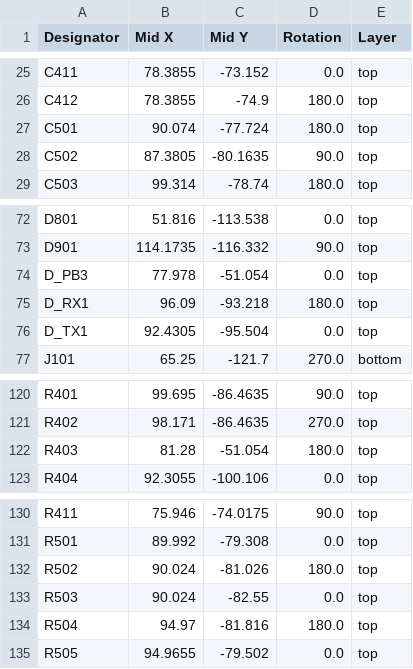
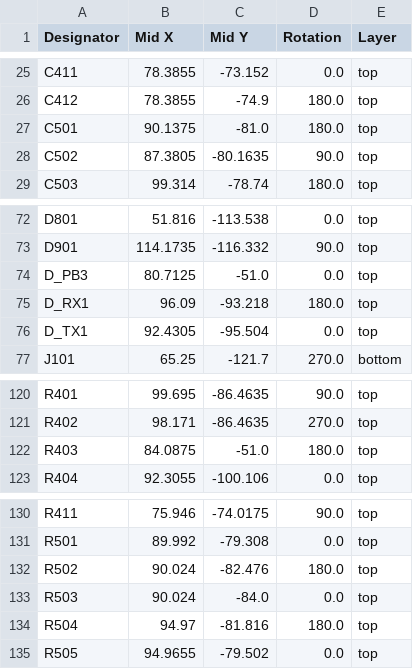
Before and after one commit to AlbertaSat/BIRDS-X_PCB, a CSV file: BIRDS-X-PCB/production_rev5/positions.csv (was BIRDS-X-PCB/production_rev4/positions.csv), drawn as a sheet; only a part is shown, gaps mark what is left out.

```diff
--- a/BIRDS-X-PCB/production_rev4/positions.csv
+++ b/BIRDS-X-PCB/production_rev5/positions.csv
@@ -26,3 +26,3 @@ C411,78.3855,-73.152,0.0,top
 C412,78.3855,-74.9,180.0,top
-C501,90.074,-77.724,180.0,top
+C501,90.1375,-81.0,180.0,top
 C502,87.3805,-80.1635,90.0,top
@@ -73,3 +73,3 @@ D801,51.816,-113.538,0.0,top
 D901,114.1735,-116.332,90.0,top
-D_PB3,77.978,-51.054,0.0,top
+D_PB3,80.7125,-51.0,0.0,top
 D_RX1,96.09,-93.218,180.0,top
@@ -121,3 +121,3 @@ R401,99.695,-86.4635,90.0,top
 R402,98.171,-86.4635,270.0,top
-R403,81.28,-51.054,180.0,top
+R403,84.0875,-51.0,180.0,top
 R404,92.3055,-100.106,0.0,top
@@ -131,4 +131,4 @@ R411,75.946,-74.0175,90.0,top
 R501,89.992,-79.308,0.0,top
-R502,90.024,-81.026,180.0,top
-R503,90.024,-82.55,0.0,top
+R502,90.024,-82.476,180.0,top
+R503,90.024,-84.0,0.0,top
 R504,94.97,-81.816,180.0,top
```
Also changed, not shown: 17 other files.
